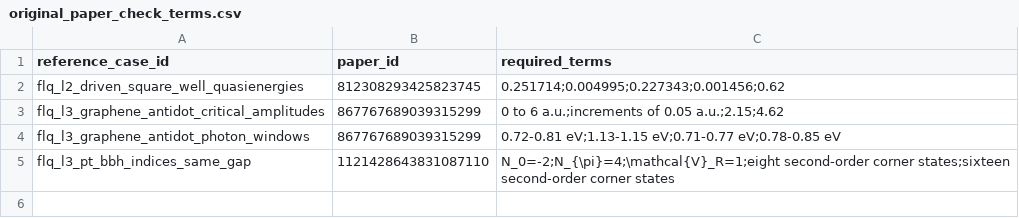
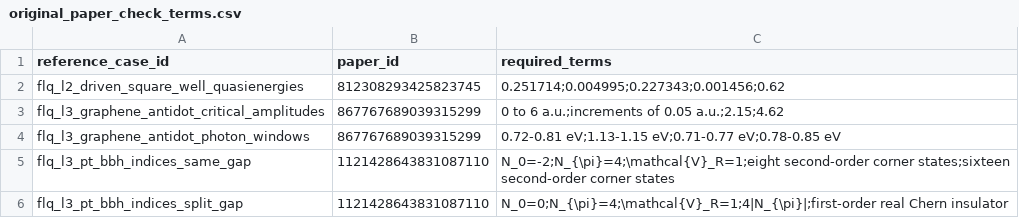
Before and after one commit to huangy22/agentic-science-benchmarks, a CSV file: benchmarks/floquet-effective-hamiltonian-benchmark/data/original_paper_check_terms.csv, drawn as a sheet.

```diff
--- a/benchmarks/floquet-effective-hamiltonian-benchmark/data/original_paper_check_terms.csv
+++ b/benchmarks/floquet-effective-hamiltonian-benchmark/data/original_paper_check_terms.csv
@@ -5 +5,2 @@ flq_l3_graphene_antidot_photon_windows,867767689039315299,0.72-0.81 eV;1.13-1.15
 flq_l3_pt_bbh_indices_same_gap,1121428643831087110,N_0=-2;N_{\pi}=4;\mathcal{V}_R=1;eight second-order corner states;sixteen second-order corner states
+flq_l3_pt_bbh_indices_split_gap,1121428643831087110,N_0=0;N_{\pi}=4;\mathcal{V}_R=1;4|N_{\pi}|;first-order real Chern insulator
```
Also changed, not shown: benchmarks/floquet-effective-hamiltonian-benchmark/benchmark_manifest.csv, benchmarks/floquet-effective-hamiltonian-benchmark/data/floquet_reference.csv, 45 other files.
